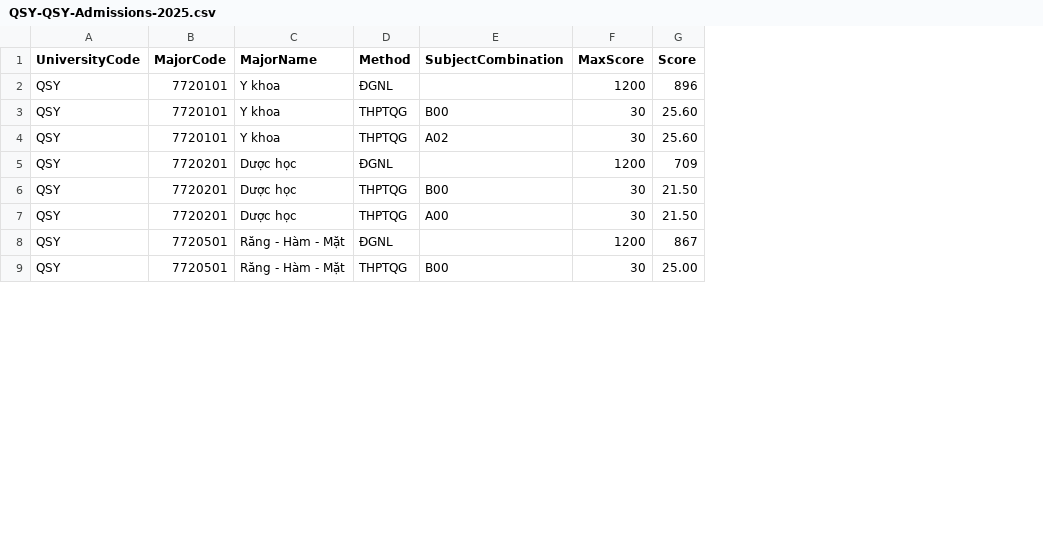
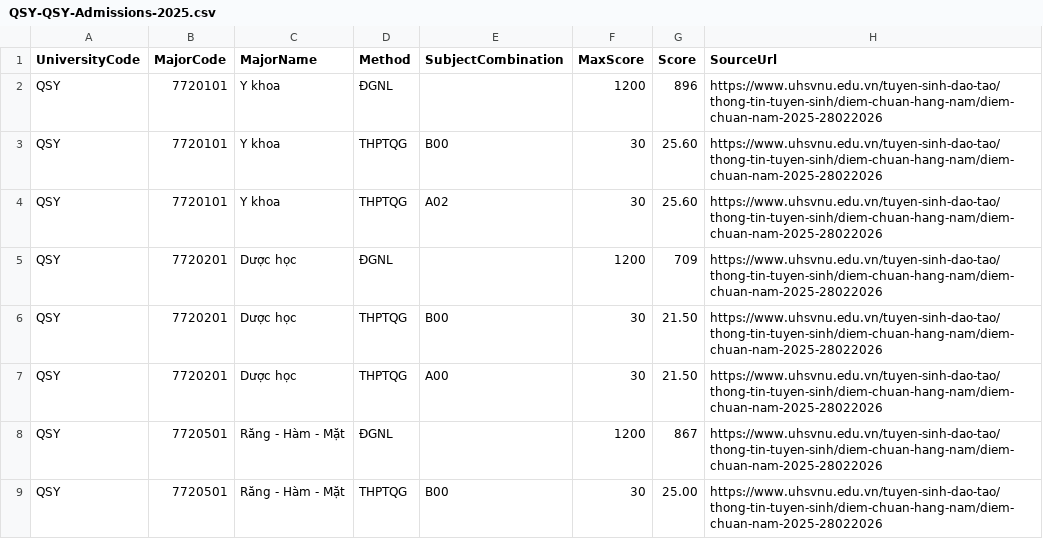
Before and after one commit to longhuynhdev/TimTruong, a CSV file: etl/data/schools/QSY-QSY/admissions/2025/QSY-QSY-Admissions-2025.csv, drawn as a sheet; only a part is shown; the diff names each change by its address in the sheet, - before the commit and + after, or states it on an @@ line.

```diff
--- a/etl/data/schools/QSY-QSY/admissions/2025/QSY-QSY-Admissions-2025.csv
+++ b/etl/data/schools/QSY-QSY/admissions/2025/QSY-QSY-Admissions-2025.csv
+column H (SourceUrl), rows 2-9: all https://www.uhsvnu.edu.vn/tuyen-sinh-dao-tao/thong-tin-tuyen-sinh/diem-chuan-hang-nam/diem-chuan-nam-2025-28022026
```
Also changed, not shown: etl/data/schools/QSC-UIT/majors/2026/QSC-UIT-Majors-2026.csv, etl/data/schools/QST-HCMUS/majors/2026/QST-HCMUS-Majors-2026.csv, 24 other files.
